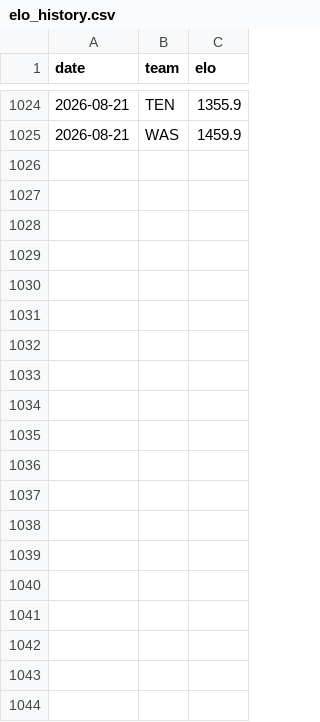
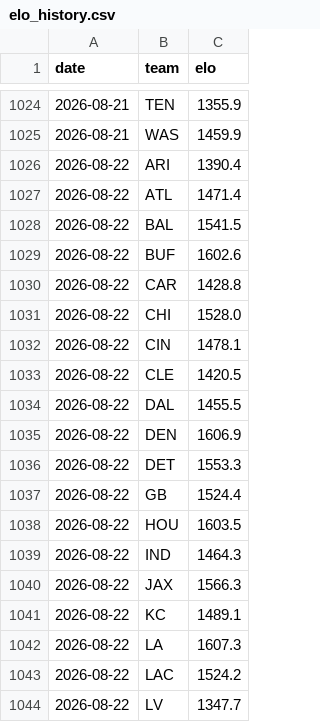
Before and after one commit to Cako18/gridiron-data, a CSV file: data/elo_history.csv, drawn as a sheet; only a part is shown, gaps mark what is left out; the diff covers the shown part only; the diff names each change by its address in the sheet, - before the commit and + after, or states it on an @@ line.

```diff
--- a/data/elo_history.csv
+++ b/data/elo_history.csv
+row 1026: 2026-08-22 | ARI | 1390.4
+row 1027: 2026-08-22 | ATL | 1471.4
+row 1028: 2026-08-22 | BAL | 1541.5
+row 1029: 2026-08-22 | BUF | 1602.6
+row 1030: 2026-08-22 | CAR | 1428.8
+row 1031: 2026-08-22 | CHI | 1528.0
+row 1032: 2026-08-22 | CIN | 1478.1
+row 1033: 2026-08-22 | CLE | 1420.5
+row 1034: 2026-08-22 | DAL | 1455.5
+row 1035: 2026-08-22 | DEN | 1606.9
+row 1036: 2026-08-22 | DET | 1553.3
+row 1037: 2026-08-22 | GB | 1524.4
+row 1038: 2026-08-22 | HOU | 1603.5
+row 1039: 2026-08-22 | IND | 1464.3
+row 1040: 2026-08-22 | JAX | 1566.3
+row 1041: 2026-08-22 | KC | 1489.1
+row 1042: 2026-08-22 | LA | 1607.3
+row 1043: 2026-08-22 | LAC | 1524.2
+row 1044: 2026-08-22 | LV | 1347.7
```
Also changed, not shown: 13 added rows elsewhere in this file, data/line_history.csv, 3 other files.
